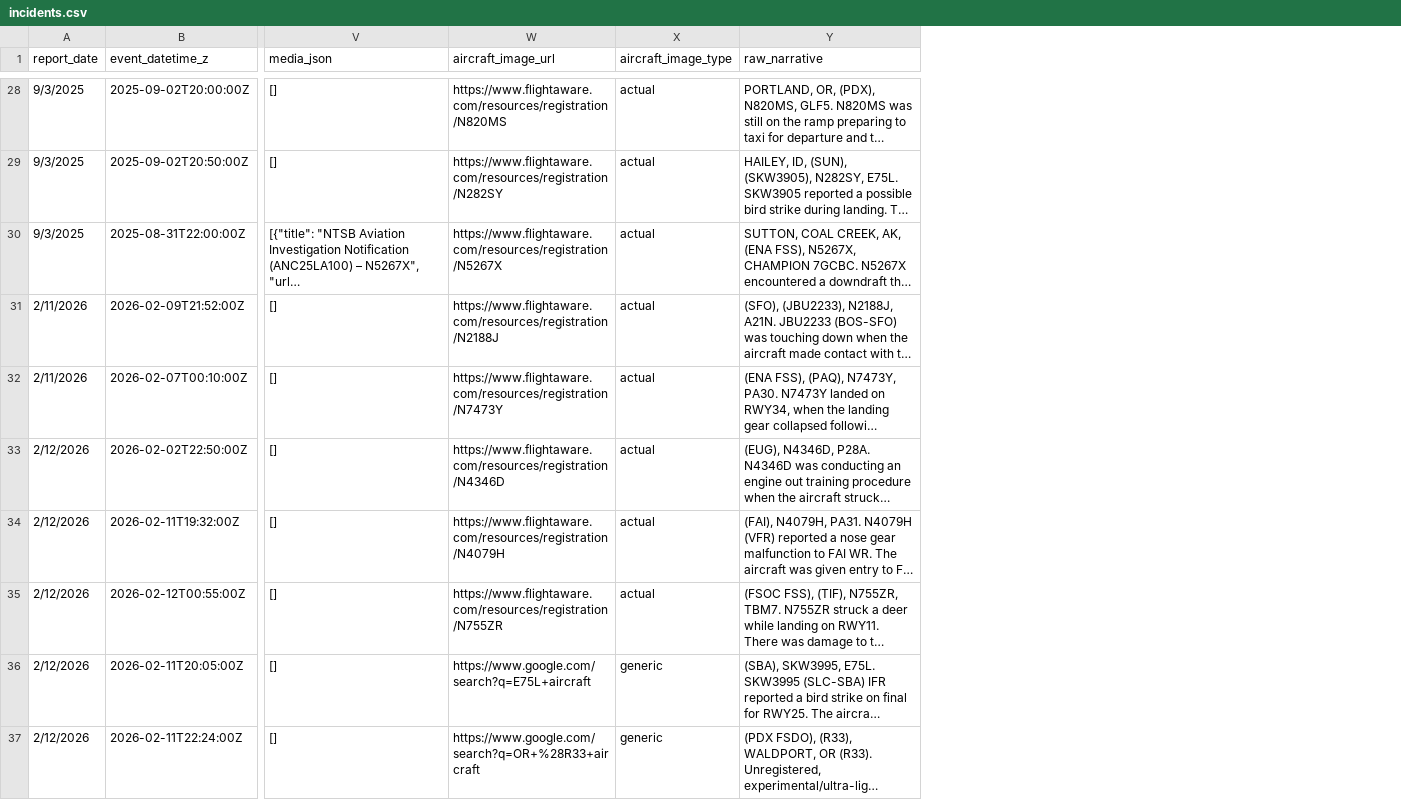
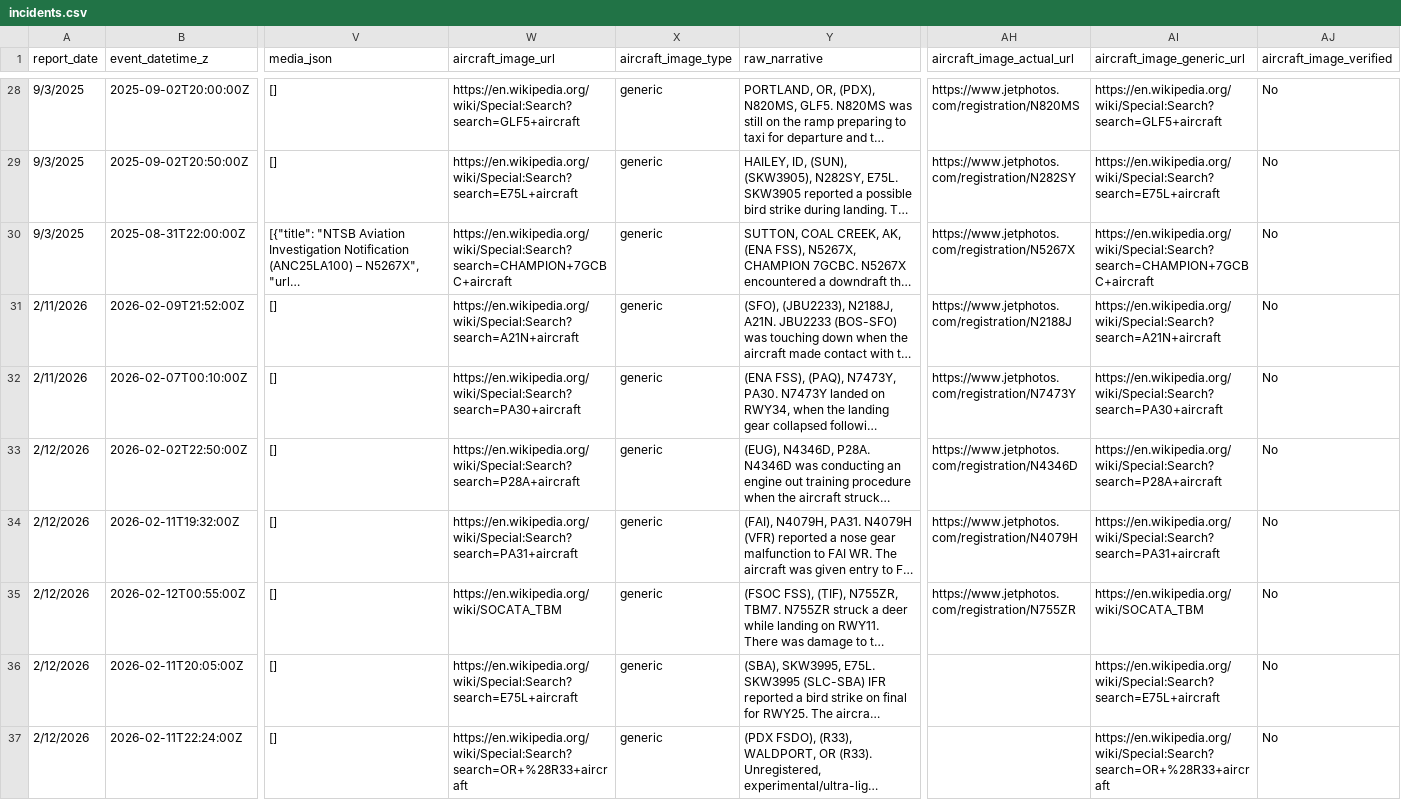
Before and after one commit to afstafaa/alaska-aviation-incidents, a CSV file: data/incidents.csv, drawn as a sheet; only a part is shown, gaps mark what is left out; long unchanged cells end in …; the diff covers the shown part only; the diff names each change by its address in the sheet, - before the commit and + after, or states it on an @@ line.

```diff
--- a/data/incidents.csv
+++ b/data/incidents.csv
+column AH (aircraft_image_actual_url), rows 28-35: https://www.jetphotos.com/registration/N820MS | https://www.jetphotos.com/registration/N282SY | https://www.jetphotos.com/registration/N5267X | https://www.jetphotos.com/registration/N2188J | https://www.jetphotos.com/registration/N7473Y | https://www.jetphotos.com/registration/N4346D | https://www.jetphotos.com/registration/N4079H | https://www.jetphotos.com/registration/N755ZR
+column AI (aircraft_image_generic_url), rows 28-37: https://en.wikipedia.org/wiki/Special:Search?search=GLF5+aircraft | https://en.wikipedia.org/wiki/Special:Search?search=E75L+aircraft | https://en.wikipedia.org/wiki/Special:Search?search=CHAMPION+7GCBC+aircraft | https://en.wikipedia.org/wiki/Special:Search?search=A21N+aircraft | https://en.wikipedia.org/wiki/Special:Search?search=PA30+aircraft | https://en.wikipedia.org/wiki/Special:Search?search=P28A+aircraft | https://en.wikipedia.org/wiki/Special:Search?search=PA31+aircraft | https://en.wikipedia.org/wiki/SOCATA_TBM | https://en.wikipedia.org/wiki/Special:Search?search=E75L+aircraft | https://en.wikipedia.org/wiki/Special:Search?search=OR+%28R33+aircraft
+column AJ (aircraft_image_verified), rows 28-37: all No
-W28 (aircraft_image_url): https://www.flightaware.com/resources/registration/N820MS
+W28 (aircraft_image_url): https://en.wikipedia.org/wiki/Special:Search?search=GLF5+aircraft
-X28:X35 (aircraft_image_type): actual
+X28:X35 (aircraft_image_type): generic
-W29 (aircraft_image_url): https://www.flightaware.com/resources/registration/N282SY
+W29 (aircraft_image_url): https://en.wikipedia.org/wiki/Special:Search?search=E75L+aircraft
-W30 (aircraft_image_url): https://www.flightaware.com/resources/registration/N5267X
+W30 (aircraft_image_url): https://en.wikipedia.org/wiki/Special:Search?search=CHAMPION+7GCBC+aircraft
-W31 (aircraft_image_url): https://www.flightaware.com/resources/registration/N2188J
+W31 (aircraft_image_url): https://en.wikipedia.org/wiki/Special:Search?search=A21N+aircraft
-W32 (aircraft_image_url): https://www.flightaware.com/resources/registration/N7473Y
+W32 (aircraft_image_url): https://en.wikipedia.org/wiki/Special:Search?search=PA30+aircraft
-W33 (aircraft_image_url): https://www.flightaware.com/resources/registration/N4346D
+W33 (aircraft_image_url): https://en.wikipedia.org/wiki/Special:Search?search=P28A+aircraft
-W34 (aircraft_image_url): https://www.flightaware.com/resources/registration/N4079H
+W34 (aircraft_image_url): https://en.wikipedia.org/wiki/Special:Search?search=PA31+aircraft
-W35 (aircraft_image_url): https://www.flightaware.com/resources/registration/N755ZR
+W35 (aircraft_image_url): https://en.wikipedia.org/wiki/SOCATA_TBM
-W36 (aircraft_image_url): https://www.google.com/search?q=E75L+aircraft
+W36 (aircraft_image_url): https://en.wikipedia.org/wiki/Special:Search?search=E75L+aircraft
-W37 (aircraft_image_url): https://www.google.com/search?q=OR+%28R33+aircraft
+W37 (aircraft_image_url): https://en.wikipedia.org/wiki/Special:Search?search=OR+%28R33+aircraft
```
Also changed, not shown: 2 added rows and 57 edited cells elsewhere in this file, 2 other files.
